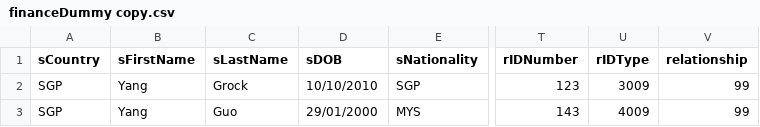
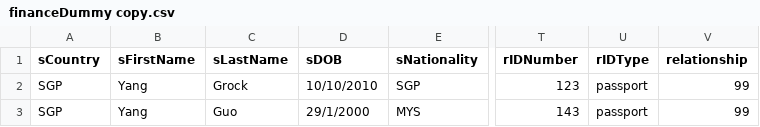
Before and after one commit to jaydenhojingrong/Remittance-Web-Portal, a CSV file: db_script/financeDummy copy.csv, drawn as a sheet; only a part is shown, gaps mark what is left out; the diff names each change by its address in the sheet, - before the commit and + after, or states it on an @@ line.

```diff
--- a/db_script/financeDummy copy.csv
+++ b/db_script/financeDummy copy.csv
-U2 (rIDType): 3009
+U2 (rIDType): passport
-D3 (sDOB): 29/01/2000
+D3 (sDOB): 29/1/2000
-U3 (rIDType): 4009
+U3 (rIDType): passport
```
Also changed, not shown: 7 other files.
